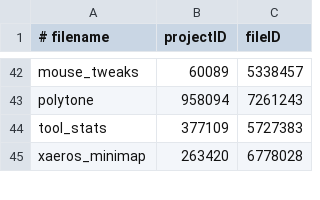
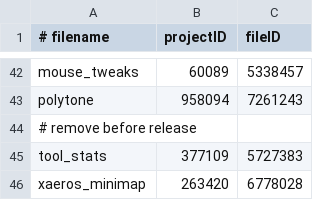
Before and after one commit to Eclipse-Ilx/Abyssal-Descent, a CSV file: mods.csv, drawn as a sheet; only a part is shown, gaps mark what is left out.

```diff
--- a/mods.csv
+++ b/mods.csv
@@ -43,2 +43,3 @@ mouse_tweaks,60089,5338457
 polytone,958094,7261243
+# remove before release
 tool_stats,377109,5727383
```
Also changed, not shown: 1 other file.
